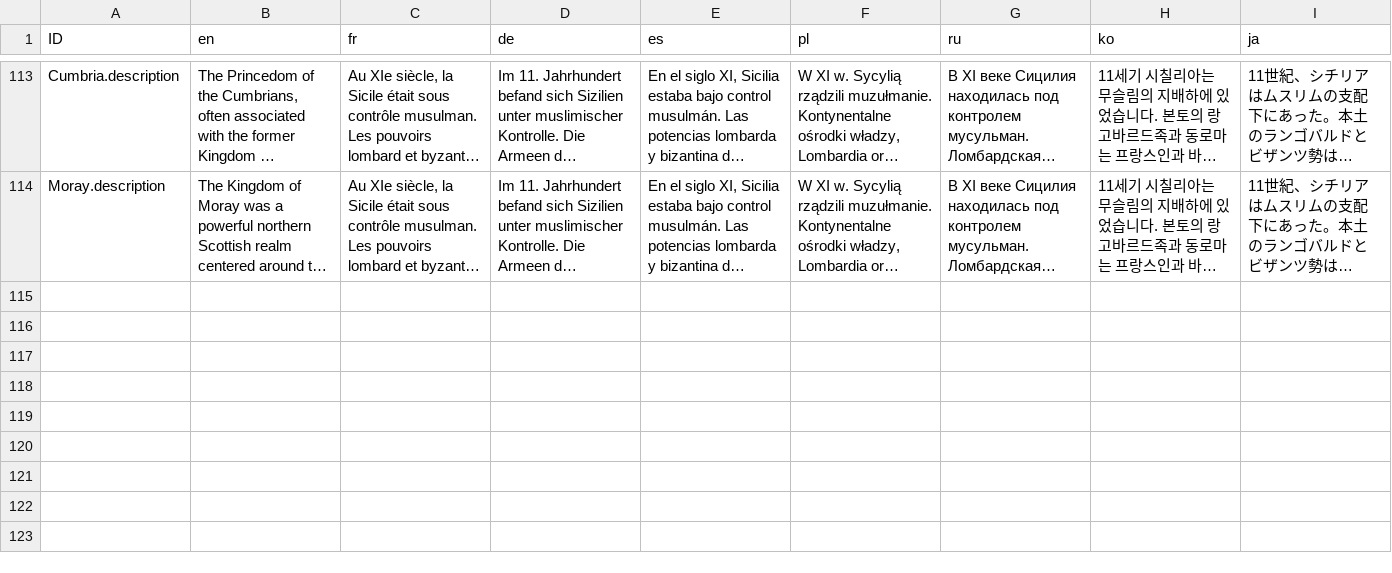
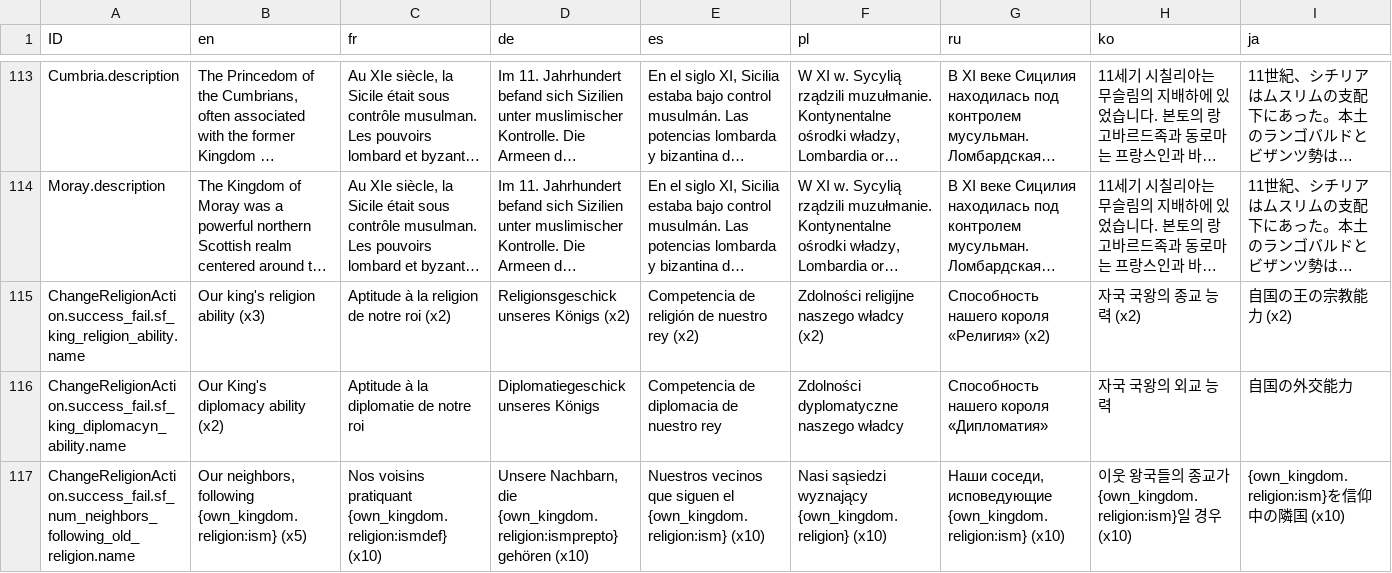
Before and after one commit to Mewyii/Statera-KoH-2-Balance-Overhaul-Mod, a CSV file: Texts/languages.csv, drawn as a sheet; only a part is shown, gaps mark what is left out; long unchanged cells end in …; rows hold the shown columns only; the diff names each change by its address in the sheet, - before the commit and + after, or states it on an @@ line.

Commit message:
finalised settlement positions, tried to add jewish religion

```diff
--- a/Texts/languages.csv
+++ b/Texts/languages.csv
+row 115: ChangeReligionAction.success_fail.sf_king_religion_ability.name | Our king's religion ability (x3) | Aptitude à la religion de notre roi (x2) | Religionsgeschick unseres Königs (x2) | Competencia de religión de nuestro rey (x2) | Zdolności religijne naszego władcy (x2) | Способность нашего короля «Религия» (х2) | 자국 국왕의 종교 능력 (x2) | 自国の王の宗教能力 (x2)
+row 116: ChangeReligionAction.success_fail.sf_king_diplomacyn_ability.name | Our King's diplomacy ability (x2) | Aptitude à la diplomatie de notre roi | Diplomatiegeschick unseres Königs | Competencia de diplomacia de nuestro rey | Zdolności dyplomatyczne naszego władcy | Способность нашего короля «Дипломатия» | 자국 국왕의 외교 능력 | 自国の外交能力
+row 117: ChangeReligionAction.success_fail.sf_num_neighbors_following_old_religion.name | Our neighbors, following {own_kingdom.religion:ism} (x5) | Nos voisins pratiquant {own_kingdom.religion:ismdef} (x10) | Unsere Nachbarn, die {own_kingdom.religion:ismprepto} gehören (x10) | Nuestros vecinos que siguen el {own_kingdom.religion:ism} (x10) | Nasi sąsiedzi wyznający {own_kingdom.religion} (x10) | Наши соседи, исповедующие {own_kingdom.religion:ism} (х10) | 이웃 왕국들의 종교가 {own_kingdom.religion:ism}일 경우 (x10) | {own_kingdom.religion:ism}を信仰中の隣国 (x10)
```
Also changed, not shown: 4 other files.
